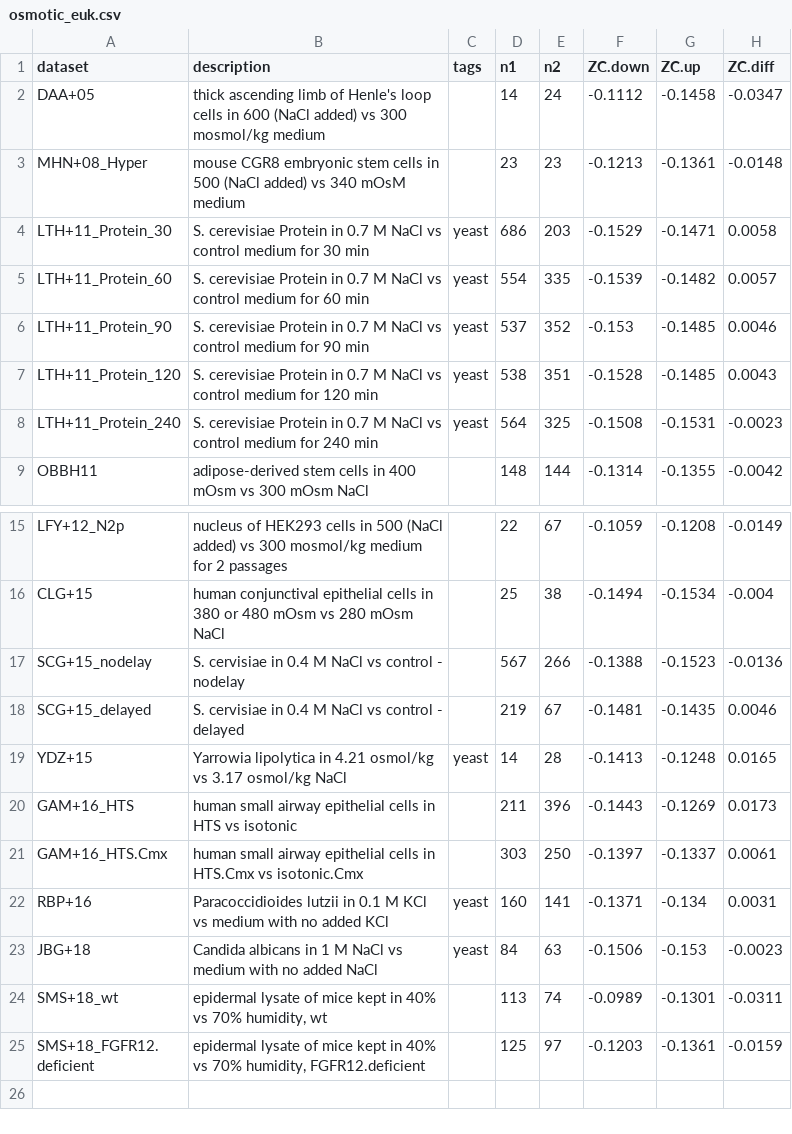
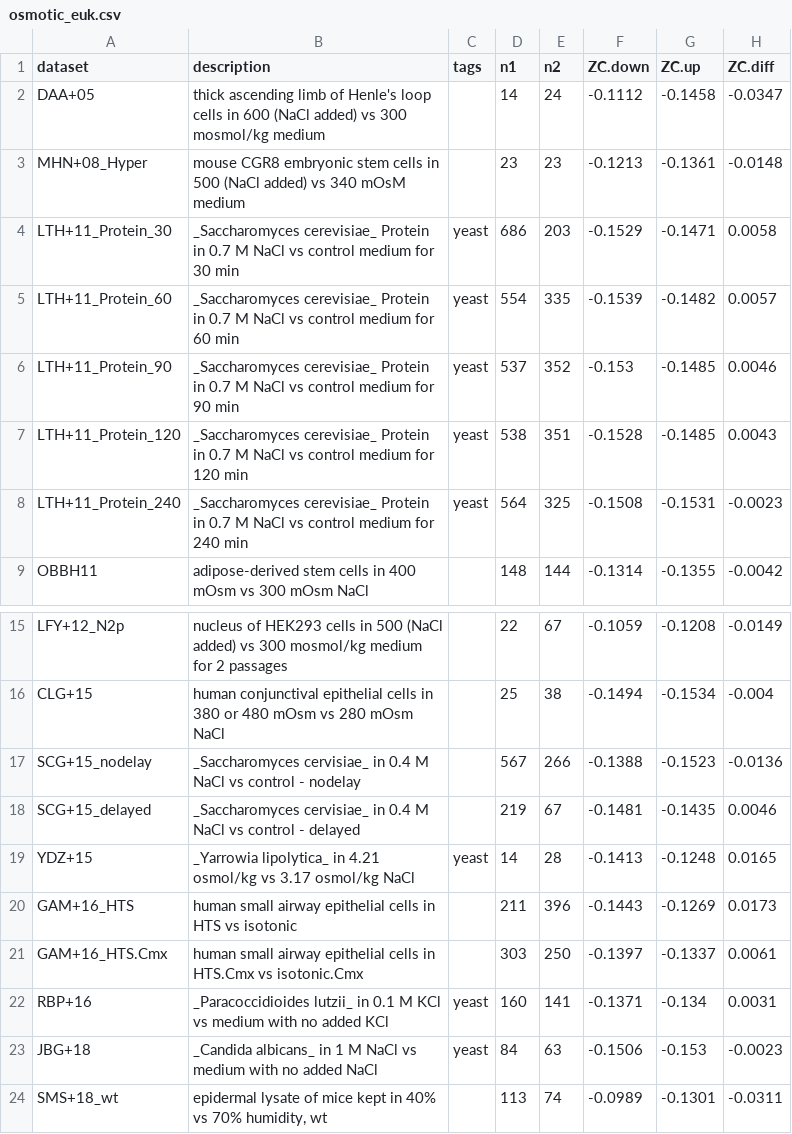
Before and after one commit to jedick/canprot, a CSV file: inst/vignettes/osmotic_euk.csv (was inst/extdata/vignette_output/osmotic_euk.csv), drawn as a sheet; only a part is shown, gaps mark what is left out; the shorter side is filled out with more unchanged rows; the diff names each change by its address in the sheet, - before the commit and + after, or states it on an @@ line.

Commit message:
Move vignette CSV output from inst/extdata/vignette_output to inst/vignettes

```diff
--- a/inst/extdata/vignette_output/osmotic_euk.csv
+++ b/inst/vignettes/osmotic_euk.csv
-B4 (description): S. cerevisiae Protein in…
+B4 (description): _Saccharomyces cerevisiae_ Protein in…
-B5 (description): S. cerevisiae Protein in…
+B5 (description): _Saccharomyces cerevisiae_ Protein in…
-B6 (description): S. cerevisiae Protein in…
+B6 (description): _Saccharomyces cerevisiae_ Protein in…
-B7 (description): S. cerevisiae Protein in…
+B7 (description): _Saccharomyces cerevisiae_ Protein in…
-B8 (description): S. cerevisiae Protein in…
+B8 (description): _Saccharomyces cerevisiae_ Protein in…
-B17 (description): S. cervisiae in 0.4…
+B17 (description): _Saccharomyces cervisiae_ in 0.4…
-B18 (description): S. cervisiae in 0.4…
+B18 (description): _Saccharomyces cervisiae_ in 0.4…
-B19 (description): Yarrowia lipolytica in 4.21…
+B19 (description): _Yarrowia lipolytica_ in 4.21…
-B22 (description): Paracoccidioides lutzii in 0.1…
+B22 (description): _Paracoccidioides lutzii_ in 0.1…
-B23 (description): Candida albicans in 1…
+B23 (description): _Candida albicans_ in 1…
```
Also changed, not shown: 26 other files.
